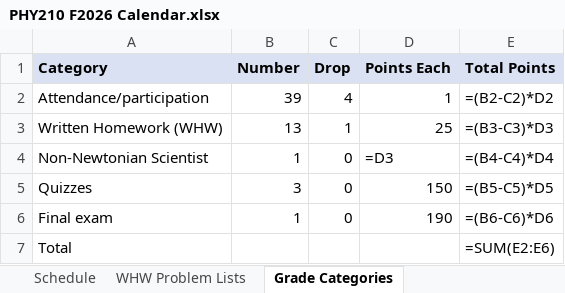
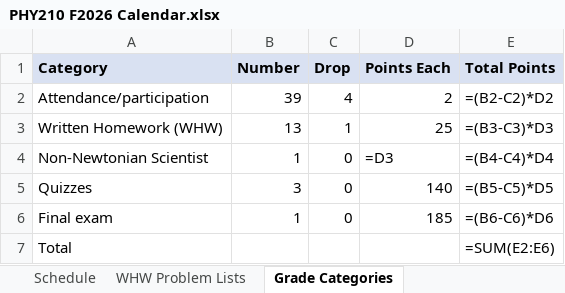
Before and after one commit to mglerner/MathematicalPhysics, an Excel workbook: SyllabusAndFirstDay/2026/PHY210 F2026 Calendar.xlsx, sheet Grade Categories, drawn as a sheet; values as stored, in another font and other column widths than the file's, no borders; formulas without a stored value are shown as written; the diff names each change by its address in the sheet, - before the commit and + after, or states it on an @@ line.

```diff
--- a/SyllabusAndFirstDay/2026/PHY210 F2026 Calendar.xlsx (sheet Grade Categories)
+++ b/SyllabusAndFirstDay/2026/PHY210 F2026 Calendar.xlsx (sheet Grade Categories)
-D2 (Points Each): 1
+D2 (Points Each): 2
-D5 (Points Each): 150
+D5 (Points Each): 140
-D6 (Points Each): 190
+D6 (Points Each): 185
```
Also changed, not shown: 3 other files.
